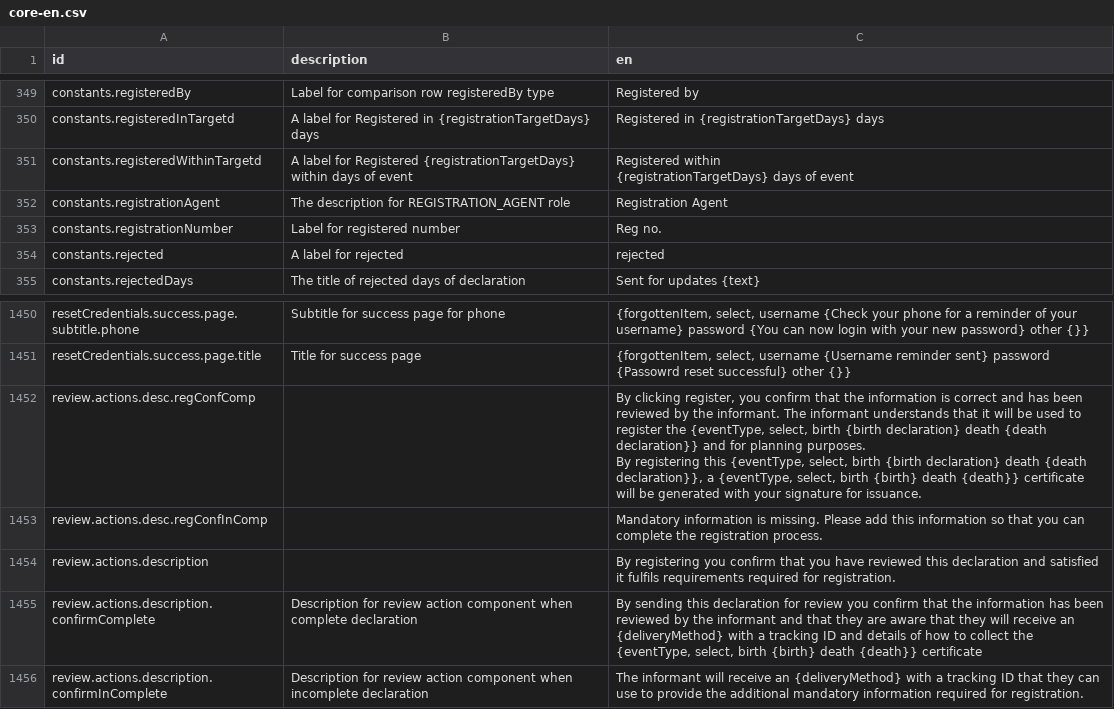
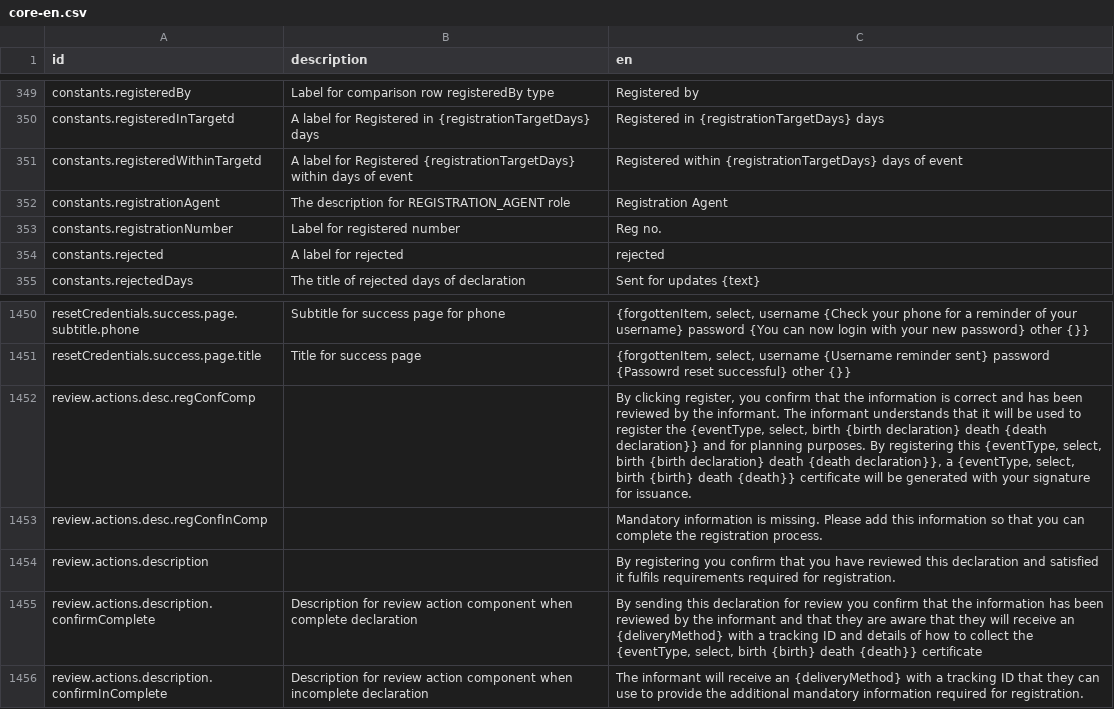
Before and after one commit to opencrvs/opencrvs-countryconfig, a CSV file: src/translations/core-en.csv, drawn as a sheet; only a part is shown, gaps mark what is left out; the diff names each change by its address in the sheet, - before the commit and + after, or states it on an @@ line.

Commit message:
Removed unnecessary line breaks
Caused an implication that there a different number of keys in the english and french files

```diff
--- a/src/translations/core-en.csv
+++ b/src/translations/core-en.csv
-C351 (en): …of event
+C351 (en): …of event
-C1452 (en): …for issuance.
+C1452 (en): …for issuance.
```
